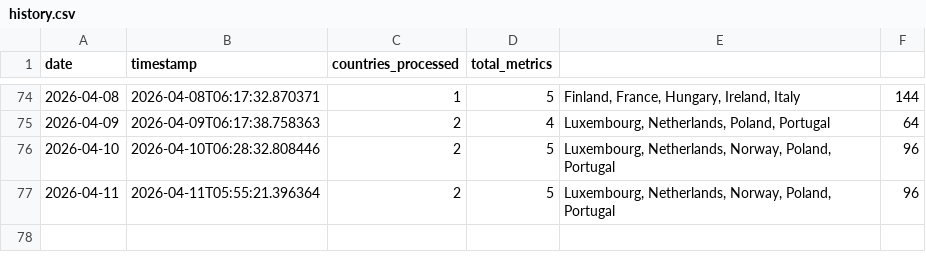
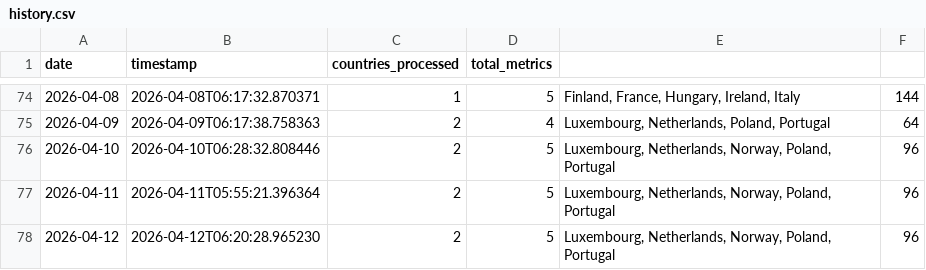
Before and after one commit to jarmoe13/clarity-harvester, a CSV file: data/history.csv, drawn as a sheet; only a part is shown, gaps mark what is left out; the diff names each change by its address in the sheet, - before the commit and + after, or states it on an @@ line.

```diff
--- a/data/history.csv
+++ b/data/history.csv
+row 78: 2026-04-12 | 2026-04-12T06:20:28.965230 | 2 | 5 | Luxembourg, Netherlands, Norway, Poland, Portugal | 96
```
Also changed, not shown: 1 other file.
